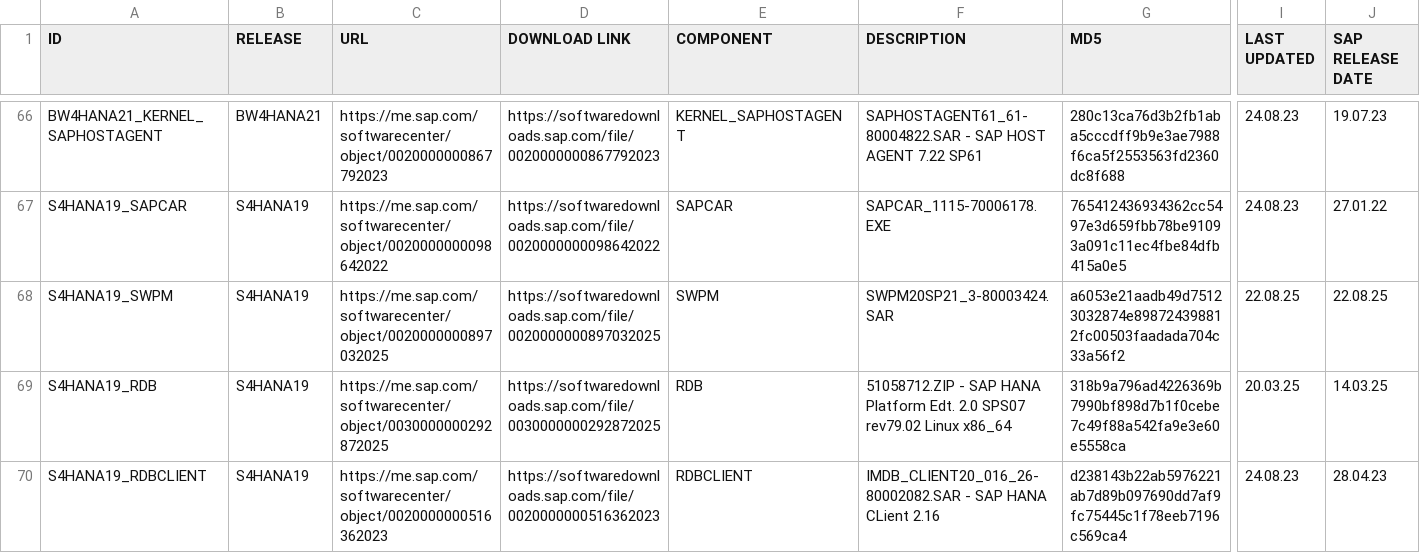
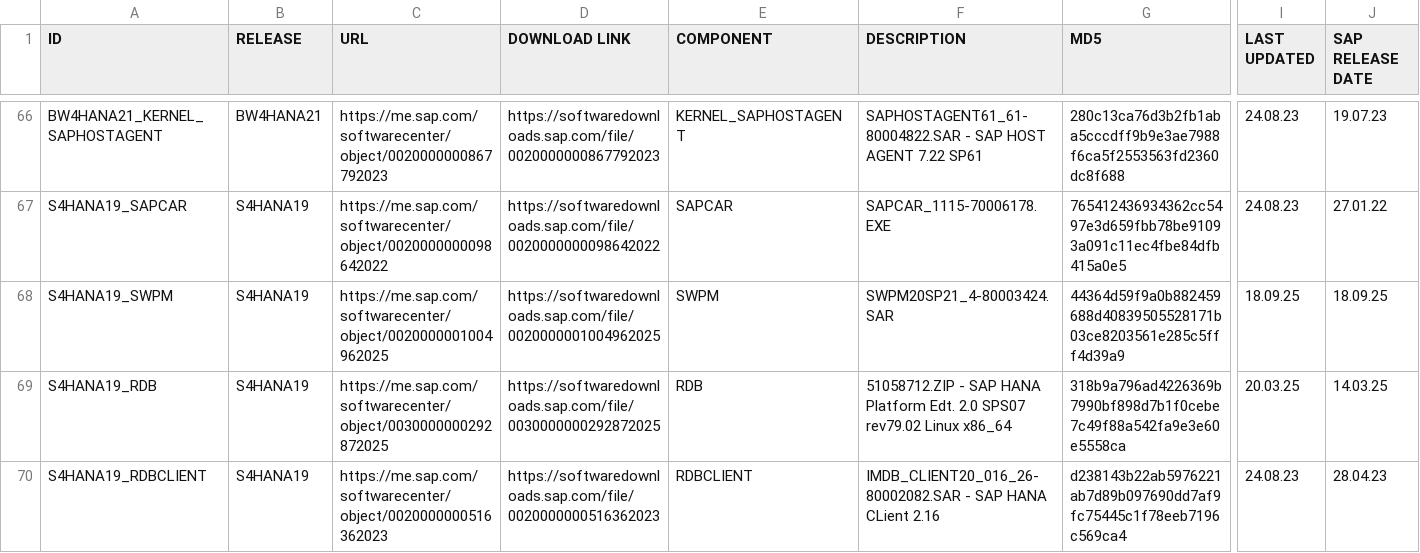
Before and after one commit to awslabs/aws-sap-automation, a CSV file: software_download/links.csv, drawn as a sheet; only a part is shown, gaps mark what is left out; the diff covers the shown part only; the diff names each change by its address in the sheet, - before the commit and + after, or states it on an @@ line.

Commit message:
swpm

```diff
--- a/software_download/links.csv
+++ b/software_download/links.csv
-C68 (URL): https://me.sap.com/softwarecenter/object/0020000000897032025
+C68 (URL): https://me.sap.com/softwarecenter/object/0020000001004962025
-D68 (DOWNLOAD LINK): https://softwaredownloads.sap.com/file/0020000000897032025
+D68 (DOWNLOAD LINK): https://softwaredownloads.sap.com/file/0020000001004962025
-F68 (DESCRIPTION): SWPM20SP21_3-80003424.SAR
+F68 (DESCRIPTION): SWPM20SP21_4-80003424.SAR
-G68 (MD5): a6053e21aadb49d75123032874e898724398812fc00503faadada704c33a56f2
+G68 (MD5): 44364d59f9a0b882459688d40839505528171b03ce8203561e285c5fff4d39a9
-I68 (LAST UPDATED): 22.08.25
+I68 (LAST UPDATED): 18.09.25
-J68 (SAP RELEASE DATE): 22.08.25
+J68 (SAP RELEASE DATE): 18.09.25
```
Also changed, not shown: 102 edited cells elsewhere in this file.
